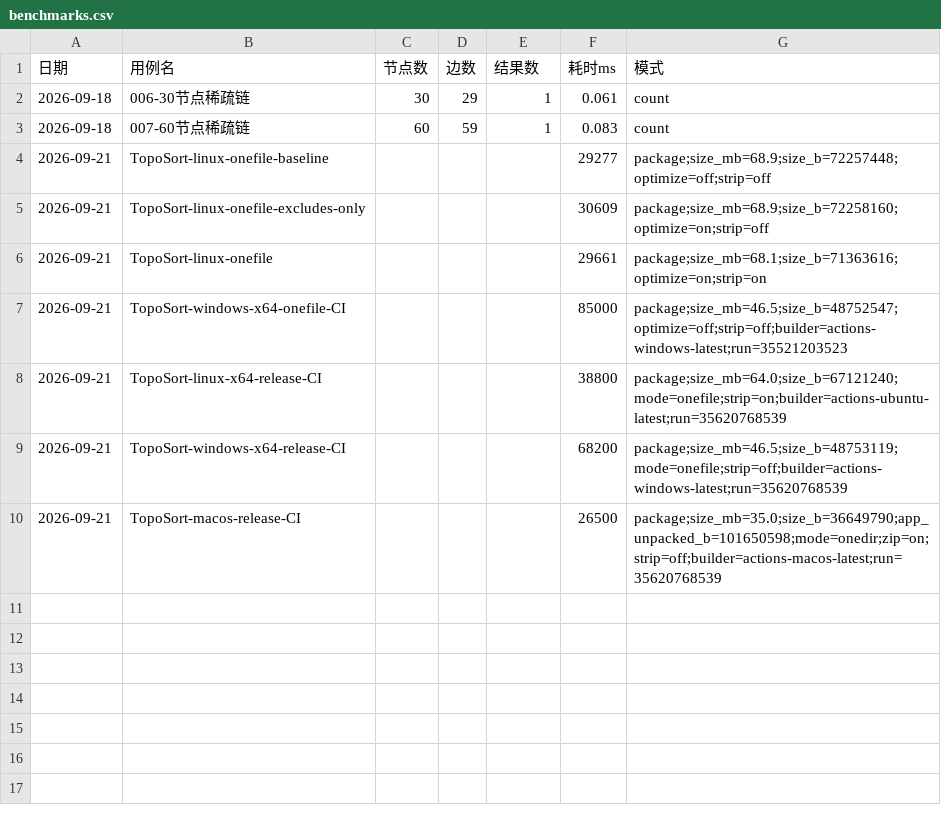
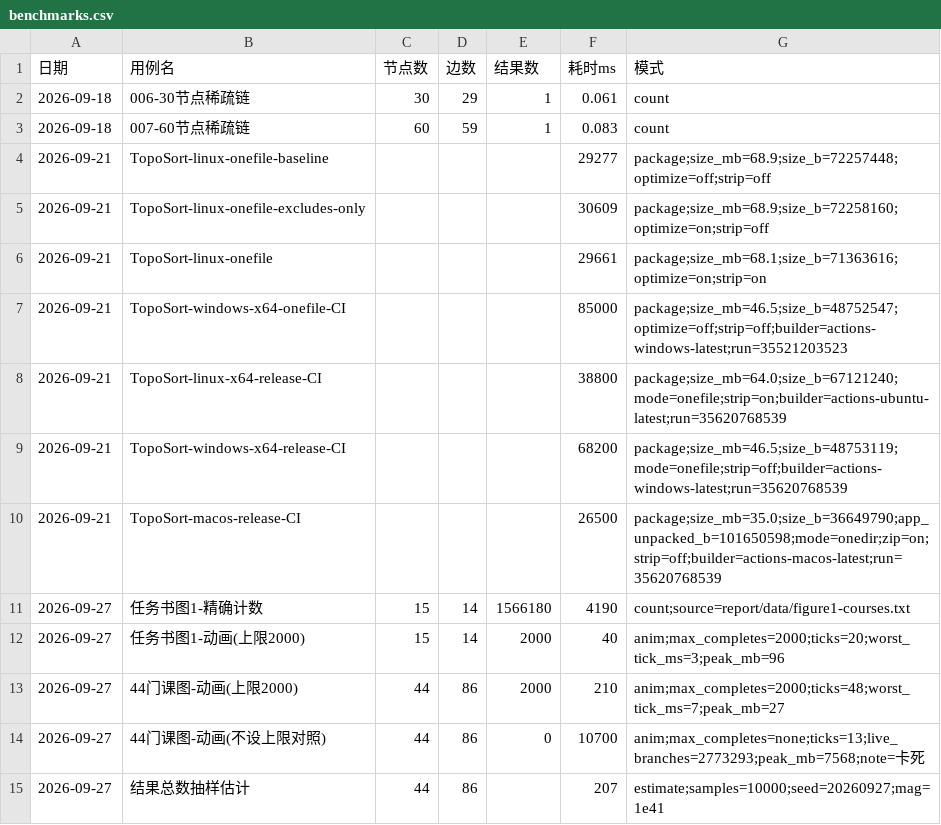
Before and after one commit to STU-MS/TopoSort, a CSV file: evidence/benchmarks.csv, drawn as a sheet.

Commit message:
fix(ui): 动画补传结果上限修分支爆炸崩溃 + 超限时抽样估计总数，界面如实披露（refs #45）
- 动画引擎补齐 max_completes=MAX_ORDERS（设计 §3.7 两级规模防护漏传）：
  44 门课图 48 拍演完/最慢一拍 7ms/峰值 27MB（原：13 拍 277 万分支 3.1GB 且 0 条完成）
- MAX_ORDERS=2000 全项目只此一个数，结果列表与动画收工共用
- 新增 Graph.estimate_orders()：E[1/p]=总数 的无偏估计量，固定种子可复现；
  校准：k 个独立节点恰为 k!、图1 真值 1566180→估计 147.9 万（-5.6%）
- 界面如实写明「已列出前 2000 条（已达上限）· 结果总数约 …」
- 演示数据 report/data/（图1 逐边核对更正 2 处 + 学业指南 44 门课 86 条）
- tools/shoot.py 新增两张真实课程图截图；pytest 66 → 77 全绿

```diff
--- a/evidence/benchmarks.csv
+++ b/evidence/benchmarks.csv
@@ -10 +10,6 @@
 2026-09-21,TopoSort-macos-release-CI,,,,26500,package;size_mb=35.0;size_b=36649790;app_unpacked_b=101650598;mode=onedir;zip=on;strip=off;builder=actions-macos-latest;run=35620768539
+2026-09-27,任务书图1-精确计数,15,14,1566180,4190,count;source=report/data/figure1-courses.txt
+2026-09-27,任务书图1-动画(上限2000),15,14,2000,40,anim;max_completes=2000;ticks=20;worst_tick_ms=3;peak_mb=96
+2026-09-27,44门课图-动画(上限2000),44,86,2000,210,anim;max_completes=2000;ticks=48;worst_tick_ms=7;peak_mb=27
+2026-09-27,44门课图-动画(不设上限对照),44,86,0,10700,anim;max_completes=none;ticks=13;live_branches=2773293;peak_mb=7568;note=卡死
+2026-09-27,结果总数抽样估计,44,86,,207,estimate;samples=10000;seed=20260927;mag=1e41
```
Also changed, not shown: 20 other files.
